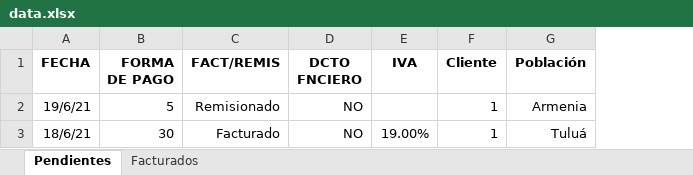
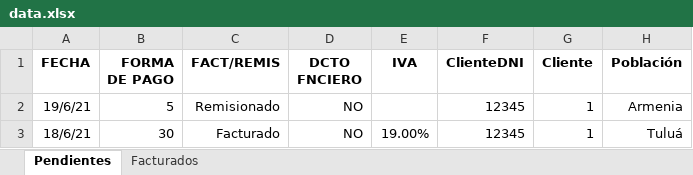
Before and after one commit to bryanMontoya/alegraApp, an Excel workbook: data.xlsx, sheet Pendientes, drawn as a sheet; only a part is shown; values as stored, in another font and other column widths than the file's, no borders; the diff names each change by its address in the sheet, - before the commit and + after, or states it on an @@ line.

```diff
--- a/data.xlsx (sheet Pendientes)
+++ b/data.xlsx (sheet Pendientes)
+column F (ClienteDNI), rows 2-3: 12345 | 12345
```
Also changed, not shown: sheet Facturados, formulas that keep their value, data - copia.xlsx, 3 other files.
